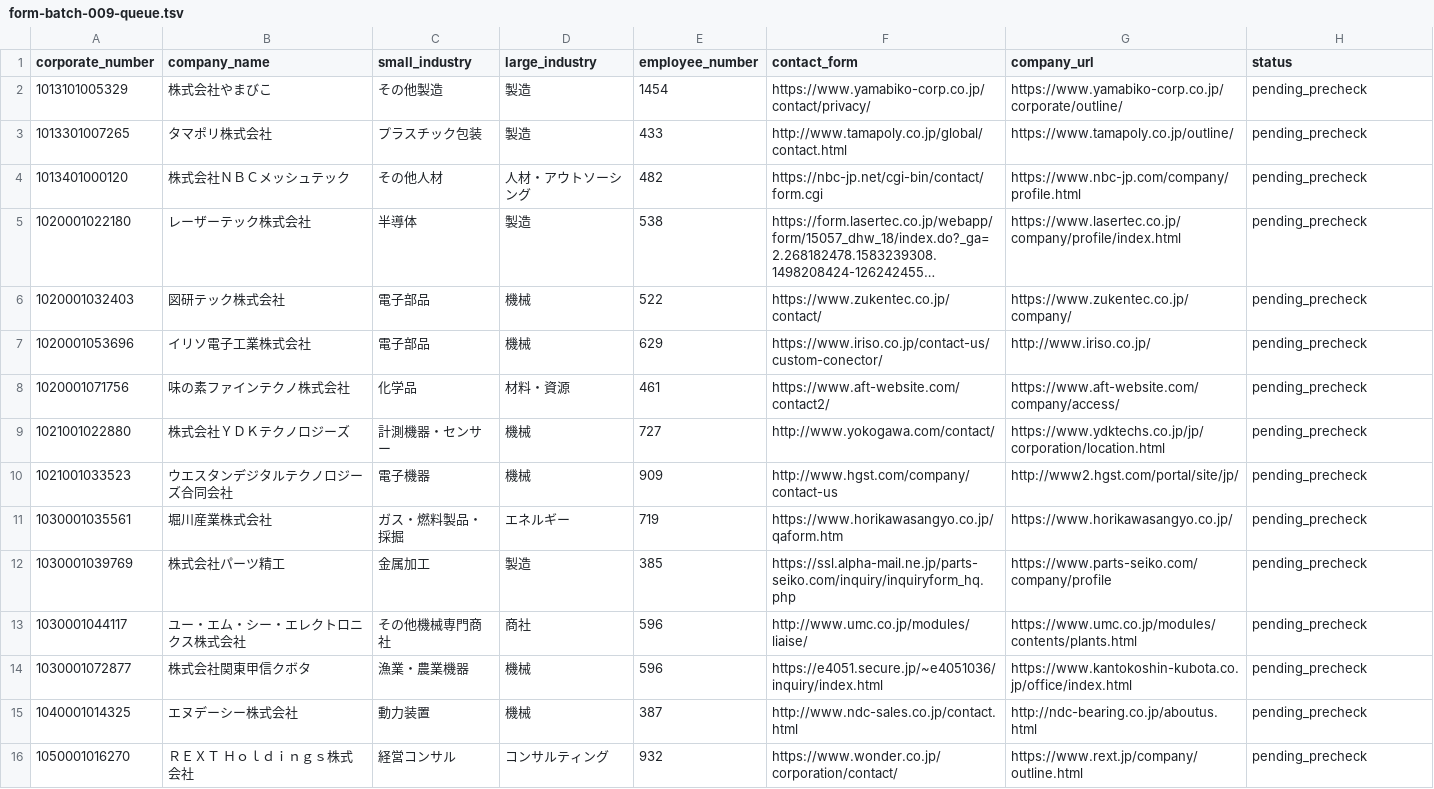
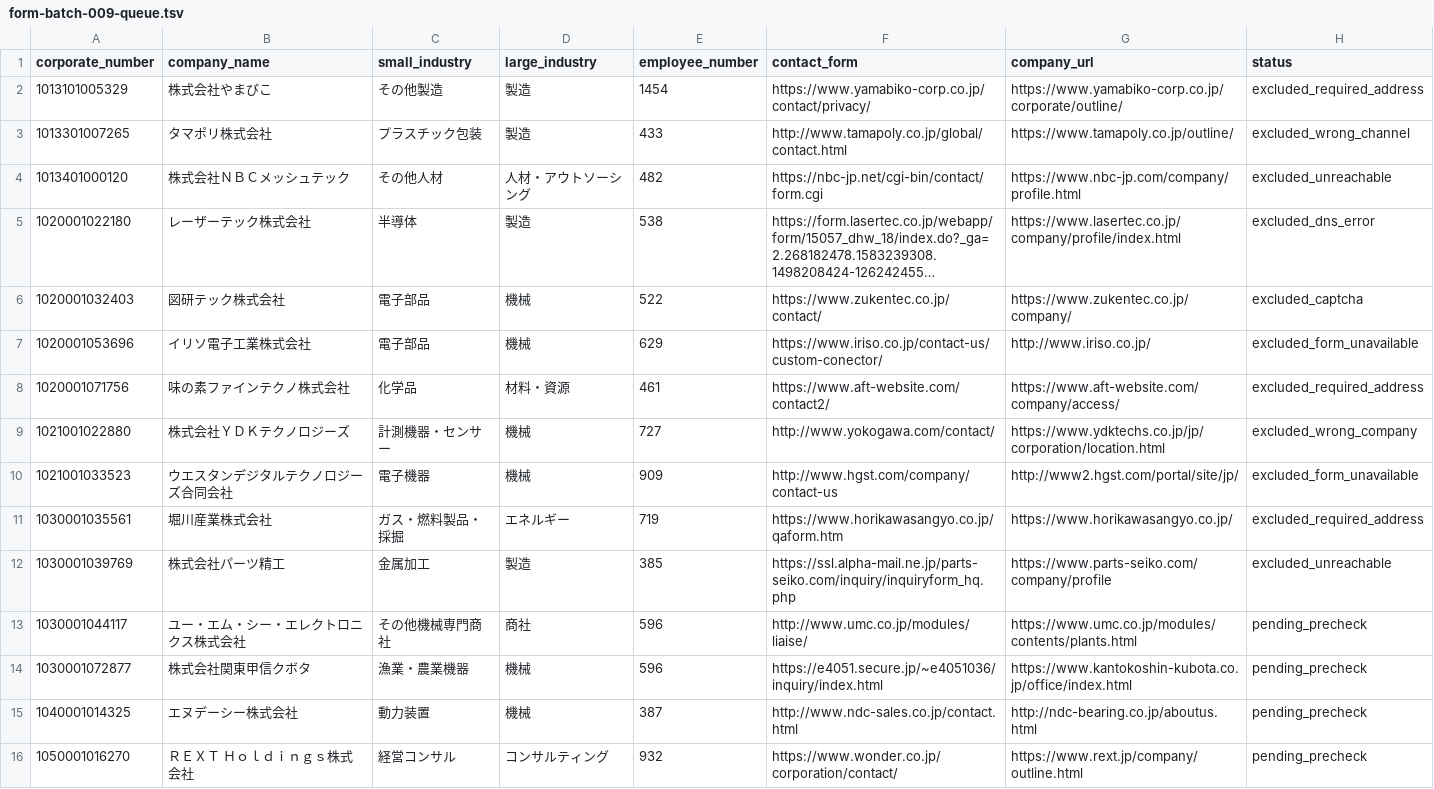
Before and after one commit to QuickWorkInc/adr-seminar-bdr, a TSV file: seminar/20260806_claude_salesforce/form-batch-009-queue.tsv, drawn as a sheet; only a part is shown; long unchanged cells end in …; the diff names each change by its address in the sheet, - before the commit and + after, or states it on an @@ line.

Commit message:
Process initial form outreach batch 009 candidates

```diff
--- a/seminar/20260806_claude_salesforce/form-batch-009-queue.tsv
+++ b/seminar/20260806_claude_salesforce/form-batch-009-queue.tsv
-H2 (status): pending_precheck
+H2 (status): excluded_required_address
-H3 (status): pending_precheck
+H3 (status): excluded_wrong_channel
-H4 (status): pending_precheck
+H4 (status): excluded_unreachable
-H5 (status): pending_precheck
+H5 (status): excluded_dns_error
-H6 (status): pending_precheck
+H6 (status): excluded_captcha
-H7 (status): pending_precheck
+H7 (status): excluded_form_unavailable
-H8 (status): pending_precheck
+H8 (status): excluded_required_address
-H9 (status): pending_precheck
+H9 (status): excluded_wrong_company
-H10 (status): pending_precheck
+H10 (status): excluded_form_unavailable
-H11 (status): pending_precheck
+H11 (status): excluded_required_address
-H12 (status): pending_precheck
+H12 (status): excluded_unreachable
```
